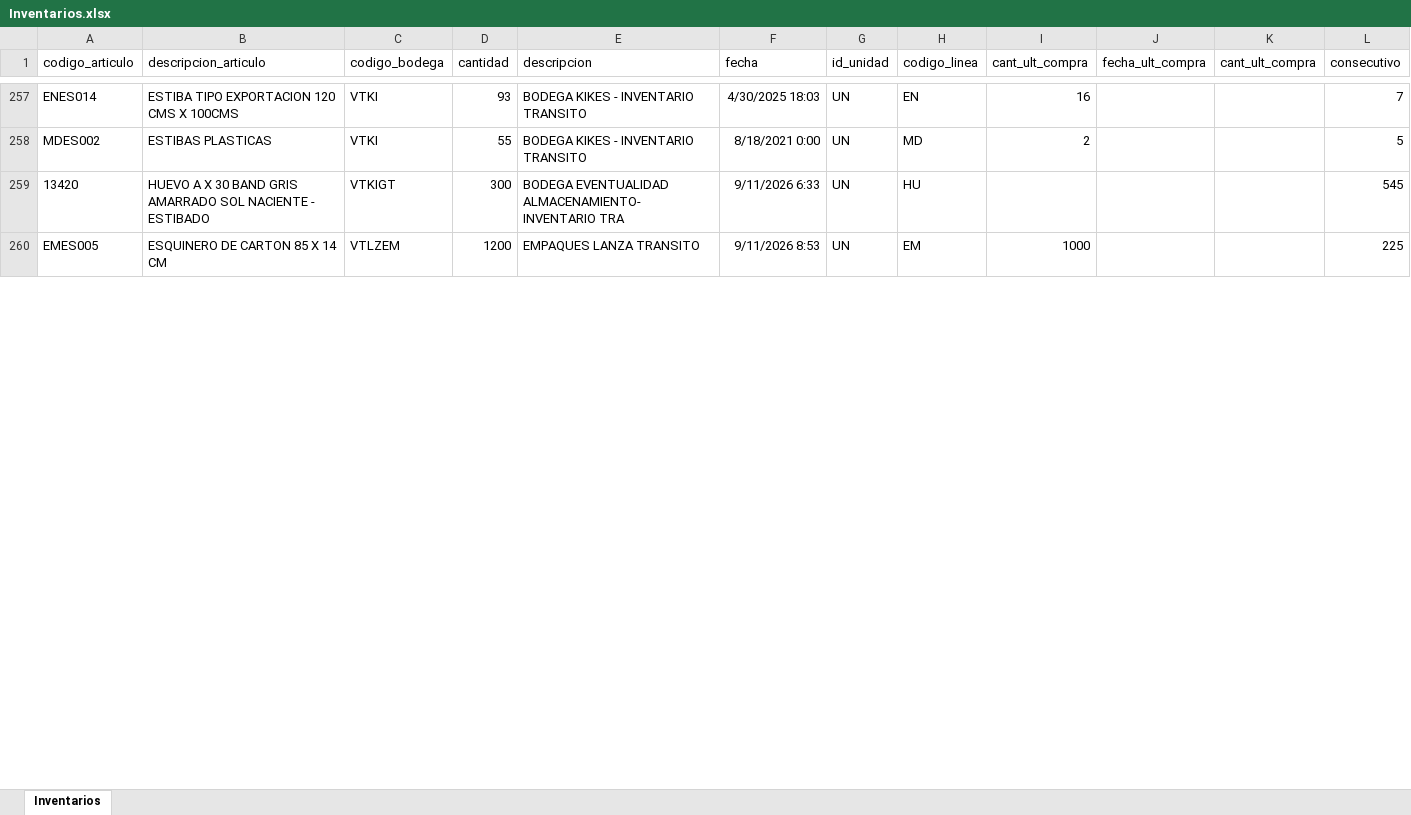
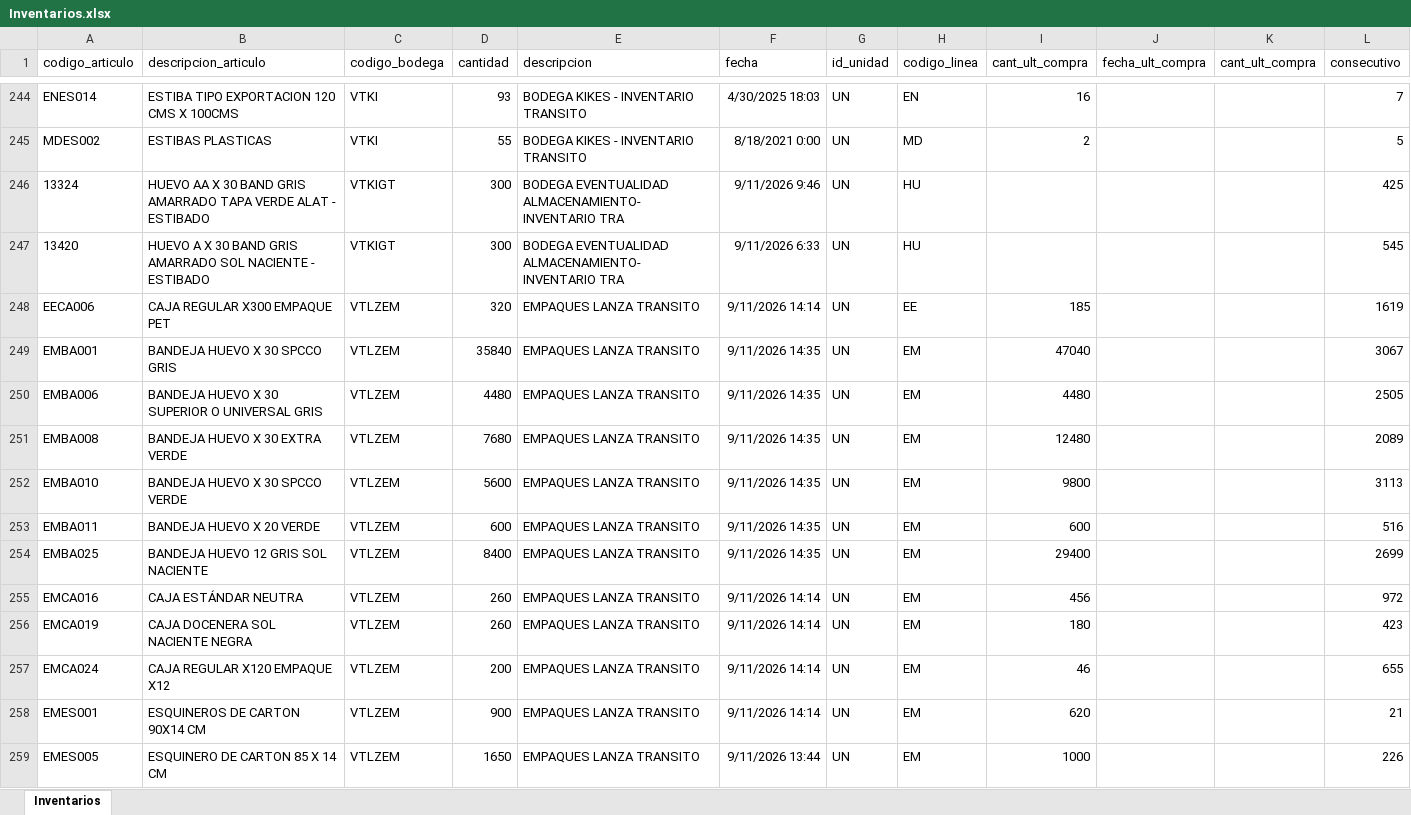
Before and after one commit to CamiVargas25/Inventarios, an Excel workbook: Inventarios.xlsx, sheet Inventarios, drawn as a sheet; only a part is shown, gaps mark what is left out; values as stored, in another font and other column widths than the file's, no borders; addresses are those after the commit; the diff covers the shown part only; the diff names each change by its address in the sheet, - before the commit and + after, or states it on an @@ line.

```diff
--- a/Inventarios.xlsx (sheet Inventarios)
+++ b/Inventarios.xlsx (sheet Inventarios)
+row 246: 13324 | HUEVO AA X 30 BAND GRIS AMARRADO TAPA VERDE ALAT - ESTIBADO | VTKIGT | 300 | BODEGA EVENTUALIDAD ALMACENAMIENTO- INVENTARIO TRA | 9/11/2026 9:46 | UN | HU |  |  |  | 425
+row 248: EECA006 | CAJA REGULAR X300 EMPAQUE PET | VTLZEM | 320 | EMPAQUES LANZA TRANSITO | 9/11/2026 14:14 | UN | EE | 185 |  |  | 1619
+row 249: EMBA001 | BANDEJA HUEVO X 30 SPCCO GRIS | VTLZEM | 35840 | EMPAQUES LANZA TRANSITO | 9/11/2026 14:35 | UN | EM | 47040 |  |  | 3067
+row 250: EMBA006 | BANDEJA HUEVO X 30 SUPERIOR O UNIVERSAL GRIS | VTLZEM | 4480 | EMPAQUES LANZA TRANSITO | 9/11/2026 14:35 | UN | EM | 4480 |  |  | 2505
+row 251: EMBA008 | BANDEJA HUEVO X 30 EXTRA VERDE | VTLZEM | 7680 | EMPAQUES LANZA TRANSITO | 9/11/2026 14:35 | UN | EM | 12480 |  |  | 2089
+row 252: EMBA010 | BANDEJA HUEVO X 30 SPCCO VERDE | VTLZEM | 5600 | EMPAQUES LANZA TRANSITO | 9/11/2026 14:35 | UN | EM | 9800 |  |  | 3113
+row 253: EMBA011 | BANDEJA HUEVO X 20 VERDE | VTLZEM | 600 | EMPAQUES LANZA TRANSITO | 9/11/2026 14:35 | UN | EM | 600 |  |  | 516
+row 254: EMBA025 | BANDEJA HUEVO 12 GRIS SOL NACIENTE | VTLZEM | 8400 | EMPAQUES LANZA TRANSITO | 9/11/2026 14:35 | UN | EM | 29400 |  |  | 2699
+row 255: EMCA016 | CAJA ESTÁNDAR NEUTRA | VTLZEM | 260 | EMPAQUES LANZA TRANSITO | 9/11/2026 14:14 | UN | EM | 456 |  |  | 972
+row 256: EMCA019 | CAJA DOCENERA SOL NACIENTE NEGRA | VTLZEM | 260 | EMPAQUES LANZA TRANSITO | 9/11/2026 14:14 | UN | EM | 180 |  |  | 423
+row 257: EMCA024 | CAJA REGULAR X120 EMPAQUE X12 | VTLZEM | 200 | EMPAQUES LANZA TRANSITO | 9/11/2026 14:14 | UN | EM | 46 |  |  | 655
+row 258: EMES001 | ESQUINEROS DE CARTON 90X14 CM | VTLZEM | 900 | EMPAQUES LANZA TRANSITO | 9/11/2026 14:14 | UN | EM | 620 |  |  | 21
-D259 (cantidad): 1200
+D259 (cantidad): 1650
-F259 (fecha): 9/11/2026 8:53
+F259 (fecha): 9/11/2026 13:44
-L259 (consecutivo): 225
+L259 (consecutivo): 226
```
Also changed, not shown: 27 added rows, 31 removed rows and 84 edited cells elsewhere in this sheet, 1 other file.
